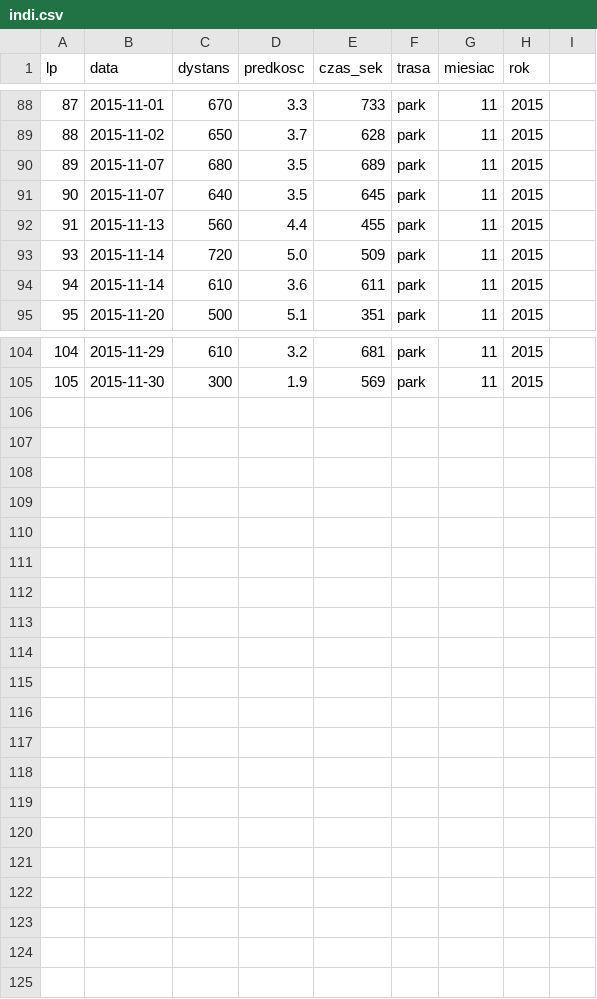
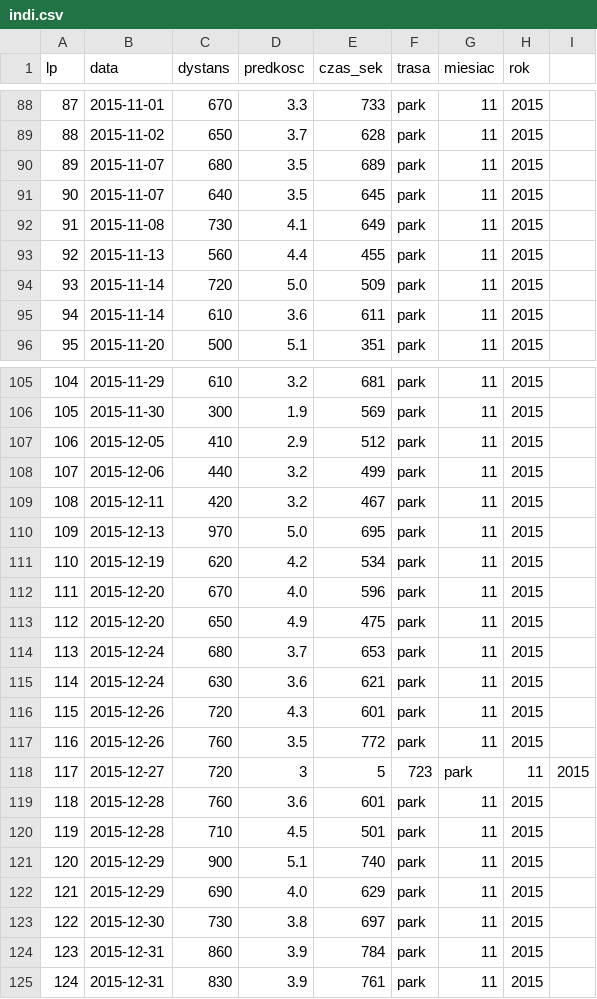
Before and after one commit to andrzejmp/stat01, a CSV file: indi.csv, drawn as a sheet; only a part is shown, gaps mark what is left out; addresses are those after the commit; the diff names each change by its address in the sheet, - before the commit and + after, or states it on an @@ line.

Commit message:
2015 rok

```diff
--- a/indi.csv
+++ b/indi.csv
+row 92: 91 | 2015-11-08 | 730 | 4.1 | 649 | park | 11 | 2015
@@ column A (lp) renumbered in row 93 @@
+row 107: 106 | 2015-12-05 | 410 | 2.9 | 512 | park | 11 | 2015
+row 108: 107 | 2015-12-06 | 440 | 3.2 | 499 | park | 11 | 2015
+row 109: 108 | 2015-12-11 | 420 | 3.2 | 467 | park | 11 | 2015
+row 110: 109 | 2015-12-13 | 970 | 5.0 | 695 | park | 11 | 2015
+row 111: 110 | 2015-12-19 | 620 | 4.2 | 534 | park | 11 | 2015
+row 112: 111 | 2015-12-20 | 670 | 4.0 | 596 | park | 11 | 2015
+row 113: 112 | 2015-12-20 | 650 | 4.9 | 475 | park | 11 | 2015
+row 114: 113 | 2015-12-24 | 680 | 3.7 | 653 | park | 11 | 2015
+row 115: 114 | 2015-12-24 | 630 | 3.6 | 621 | park | 11 | 2015
+row 116: 115 | 2015-12-26 | 720 | 4.3 | 601 | park | 11 | 2015
+row 117: 116 | 2015-12-26 | 760 | 3.5 | 772 | park | 11 | 2015
+row 118: 117 | 2015-12-27 | 720 | 3 | 5 | 723 | park | 11 | 2015
+row 119: 118 | 2015-12-28 | 760 | 3.6 | 601 | park | 11 | 2015
+row 120: 119 | 2015-12-28 | 710 | 4.5 | 501 | park | 11 | 2015
+row 121: 120 | 2015-12-29 | 900 | 5.1 | 740 | park | 11 | 2015
+row 122: 121 | 2015-12-29 | 690 | 4.0 | 629 | park | 11 | 2015
+row 123: 122 | 2015-12-30 | 730 | 3.8 | 697 | park | 11 | 2015
+row 124: 123 | 2015-12-31 | 860 | 3.9 | 784 | park | 11 | 2015
+row 125: 124 | 2015-12-31 | 830 | 3.9 | 761 | park | 11 | 2015
```
